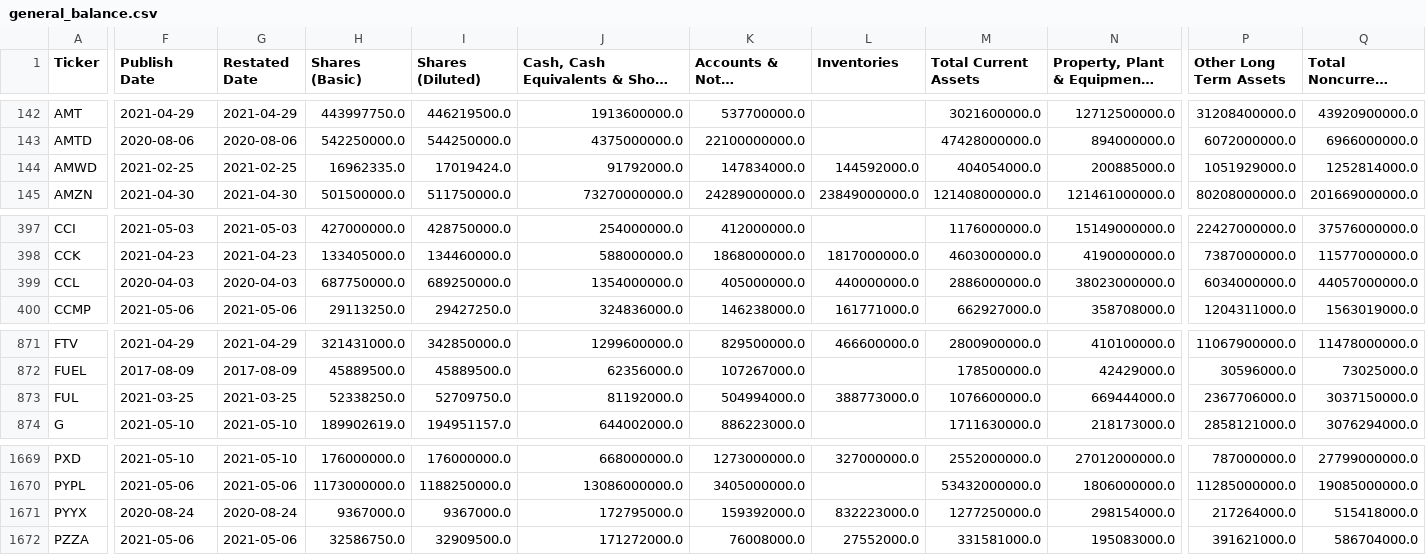
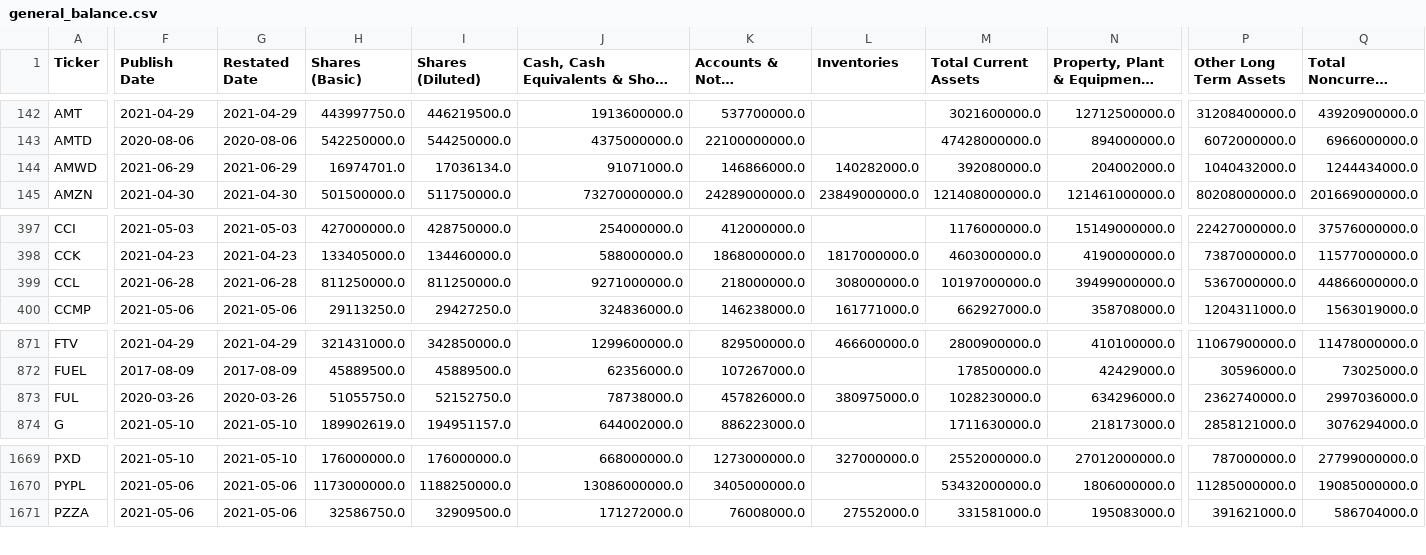
Before and after one commit to gardnmi/valuation-dashboard, a CSV file: data/general_balance.csv, drawn as a sheet; only a part is shown, gaps mark what is left out; long unchanged cells end in …; rows hold the shown columns only; the diff covers the shown part only; the diff names each change by its address in the sheet, - before the commit and + after, or states it on an @@ line.

```diff
--- a/data/general_balance.csv
+++ b/data/general_balance.csv
-F144 (Publish Date): 2021-02-25
+F144 (Publish Date): 2021-06-29
-G144 (Restated Date): 2021-02-25
+G144 (Restated Date): 2021-06-29
-H144 (Shares (Basic)): 16962335.0
+H144 (Shares (Basic)): 16974701.0
-I144 (Shares (Diluted)): 17019424.0
+I144 (Shares (Diluted)): 17036134.0
-J144: 91792000.0
+J144: 91071000.0
-K144 (Accounts & Notes Receivable): 147834000.0
+K144 (Accounts & Notes Receivable): 146866000.0
-L144 (Inventories): 144592000.0
+L144 (Inventories): 140282000.0
-M144 (Total Current Assets): 404054000.0
+M144 (Total Current Assets): 392080000.0
-N144 (Property, Plant & Equipment, Net): 200885000.0
+N144 (Property, Plant & Equipment, Net): 204002000.0
-P144 (Other Long Term Assets): 1051929000.0
+P144 (Other Long Term Assets): 1040432000.0
-Q144 (Total Noncurrent Assets): 1252814000.0
+Q144 (Total Noncurrent Assets): 1244434000.0
-F399 (Publish Date): 2020-04-03
+F399 (Publish Date): 2021-06-28
-G399 (Restated Date): 2020-04-03
+G399 (Restated Date): 2021-06-28
-H399 (Shares (Basic)): 687750000.0
+H399 (Shares (Basic)): 811250000.0
-I399 (Shares (Diluted)): 689250000.0
+I399 (Shares (Diluted)): 811250000.0
-J399: 1354000000.0
+J399: 9271000000.0
-K399 (Accounts & Notes Receivable): 405000000.0
+K399 (Accounts & Notes Receivable): 218000000.0
-L399 (Inventories): 440000000.0
+L399 (Inventories): 308000000.0
-M399 (Total Current Assets): 2886000000.0
+M399 (Total Current Assets): 10197000000.0
-N399 (Property, Plant & Equipment, Net): 38023000000.0
+N399 (Property, Plant & Equipment, Net): 39499000000.0
-P399 (Other Long Term Assets): 6034000000.0
+P399 (Other Long Term Assets): 5367000000.0
-Q399 (Total Noncurrent Assets): 44057000000.0
+Q399 (Total Noncurrent Assets): 44866000000.0
-F873 (Publish Date): 2021-03-25
+F873 (Publish Date): 2020-03-26
-G873 (Restated Date): 2021-03-25
+G873 (Restated Date): 2020-03-26
-H873 (Shares (Basic)): 52338250.0
+H873 (Shares (Basic)): 51055750.0
-I873 (Shares (Diluted)): 52709750.0
+I873 (Shares (Diluted)): 52152750.0
-J873: 81192000.0
+J873: 78738000.0
-K873 (Accounts & Notes Receivable): 504994000.0
+K873 (Accounts & Notes Receivable): 457826000.0
-L873 (Inventories): 388773000.0
+L873 (Inventories): 380975000.0
-M873 (Total Current Assets): 1076600000.0
+M873 (Total Current Assets): 1028230000.0
-N873 (Property, Plant & Equipment, Net): 669444000.0
+N873 (Property, Plant & Equipment, Net): 634296000.0
-P873 (Other Long Term Assets): 2367706000.0
+P873 (Other Long Term Assets): 2362740000.0
-Q873 (Total Noncurrent Assets): 3037150000.0
+Q873 (Total Noncurrent Assets): 2997036000.0
-row 1671: PYYX | 2020-08-24 | 2020-08-24 | 9367000.0 | 9367000.0 | 172795000.0 | 159392000.0 | 832223000.0 | 1277250000.0 | 298154000.0 | 217264000.0 | 515418000.0
```
Also changed, not shown: 81 edited cells elsewhere in this file, data/general_cashflow.csv, data/general_fundamental_derived.csv, 13 other files.
